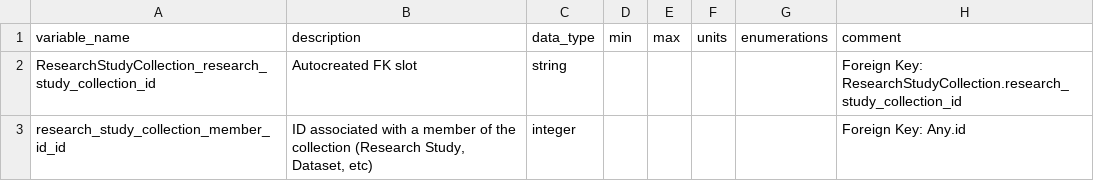
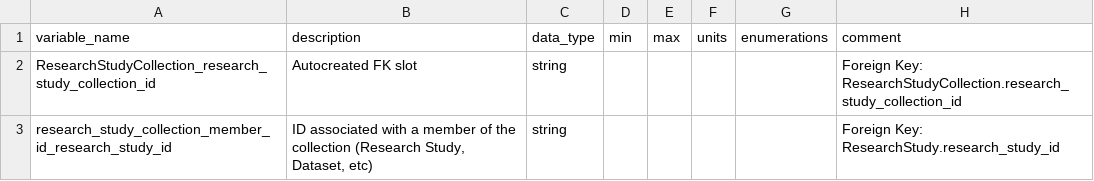
Before and after one commit to carrollaboratory/kfi-fhir-input, a CSV file: project/data-dictionary/ResearchStudyCollection_research_study_collection_member_id-dd.csv, drawn as a sheet.

```diff
--- a/project/data-dictionary/ResearchStudyCollection_research_study_collection_member_id-dd.csv
+++ b/project/data-dictionary/ResearchStudyCollection_research_study_collection_member_id-dd.csv
@@ -2,2 +2,2 @@ variable_name,description,data_type,min,max,units,enumerations,comment
 ResearchStudyCollection_research_study_collection_id,Autocreated FK slot,string,,,,,Foreign Key: ResearchStudyCollection.research_study_collection_id
-research_study_collection_member_id_id,"ID associated with a member of the collection (Research Study, Dataset, etc)",integer,,,,,Foreign Key: Any.id
+research_study_collection_member_id_research_study_id,"ID associated with a member of the collection (Research Study, Dataset, etc)",string,,,,,Foreign Key: ResearchStudy.research_study_id
```
Also changed, not shown: project/data-dictionary/ResearchStudyCollection-dd.csv, 7 other files.
